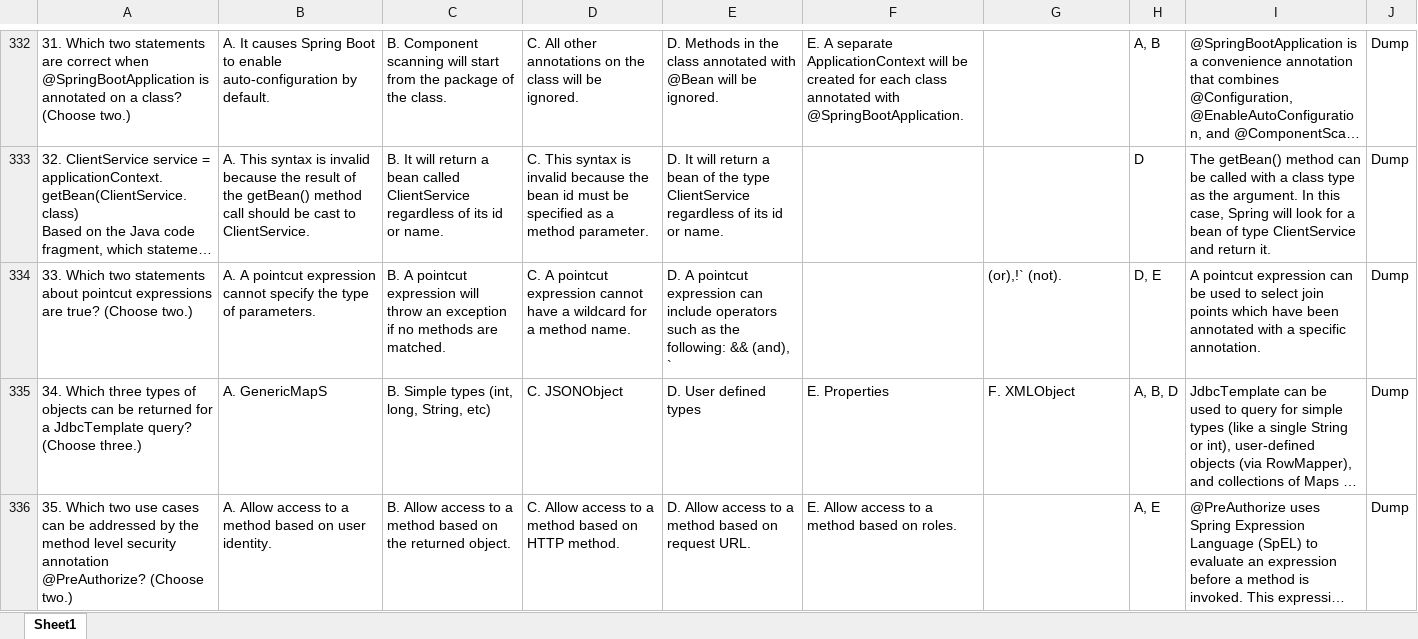
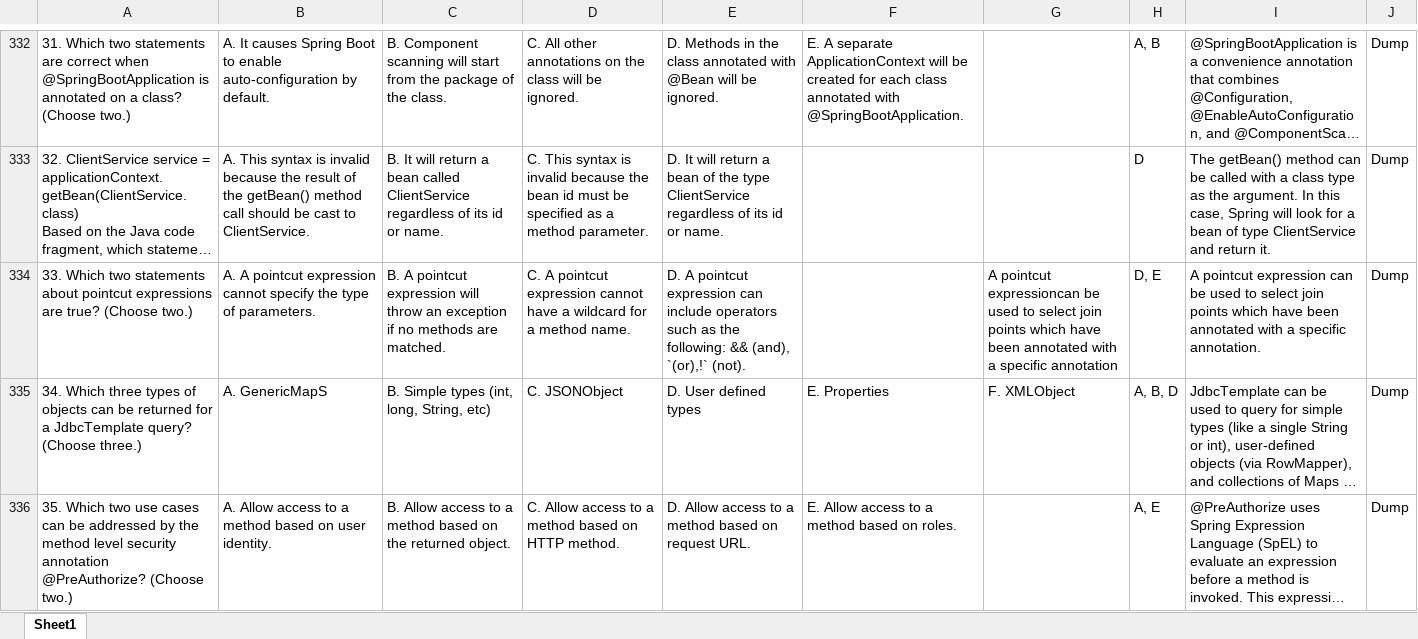
Before and after one commit to yjeff-gcash/ultimate-spring-boot-exam, an Excel workbook: src/main/resources/questions.xlsx, sheet Sheet1, drawn as a sheet; only a part is shown, gaps mark what is left out; long unchanged cells end in …; values as stored, in another font and other column widths than the file's, no borders; the diff names each change by its address in the sheet, - before the commit and + after, or states it on an @@ line.

Commit message:
fixed duplicated questions

```diff
--- a/src/main/resources/questions.xlsx (sheet Sheet1)
+++ b/src/main/resources/questions.xlsx (sheet Sheet1)
-E334: …&& (and), `
+E334: …&& (and), `(or),!` (not).
-G334: (or),!` (not).
+G334: A pointcut expressioncan be used to select join points which have been annotated with a specific annotation
```
Also changed, not shown: 2 other files.
